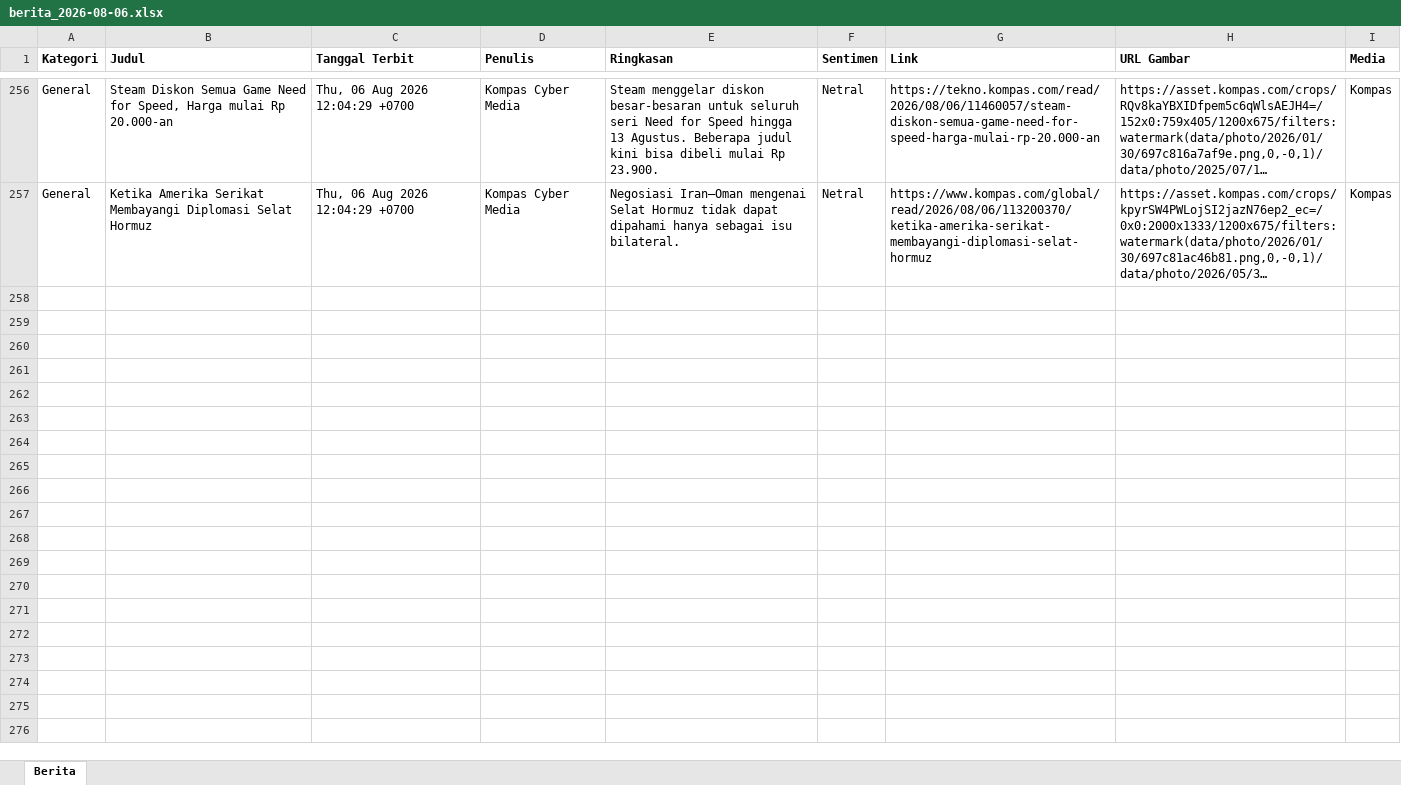
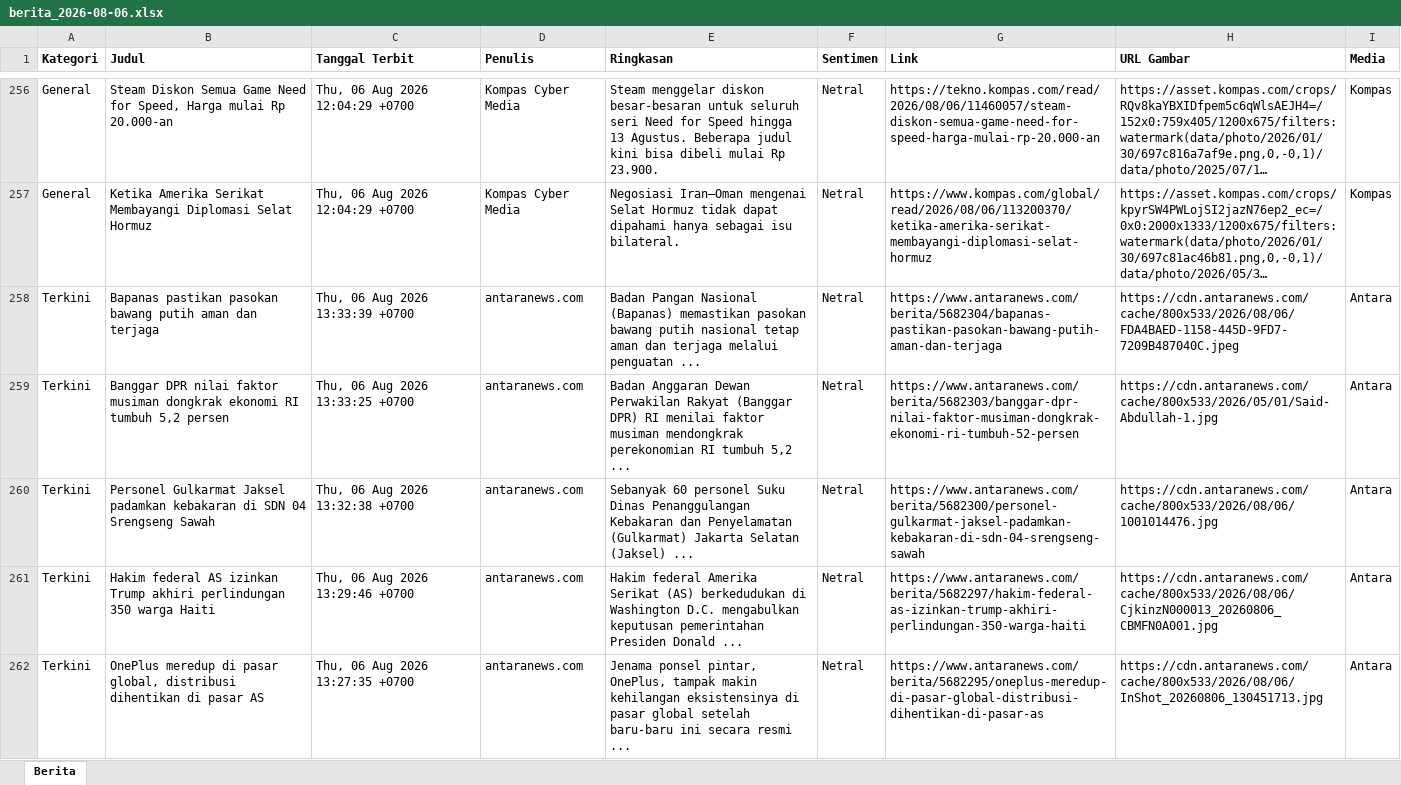
Before and after one commit to heriiskandar-pixel/scraper-berita-antara, an Excel workbook: data/berita_2026-08-06.xlsx, sheet Berita, drawn as a sheet; only a part is shown, gaps mark what is left out; long unchanged cells end in …; values as stored, in another font and other column widths than the file's, no borders; the diff covers the shown part only; the diff names each change by its address in the sheet, - before the commit and + after, or states it on an @@ line.

```diff
--- a/data/berita_2026-08-06.xlsx (sheet Berita)
+++ b/data/berita_2026-08-06.xlsx (sheet Berita)
+row 258: Terkini | Bapanas pastikan pasokan bawang putih aman dan terjaga | Thu, 06 Aug 2026 13:33:39 +0700 | antaranews.com | Badan Pangan Nasional (Bapanas) memastikan pasokan bawang putih nasional tetap aman dan terjaga melalui penguatan ... | Netral | https://www.antaranews.com/berita/5682304/bapanas-pastikan-pasokan-bawang-putih-aman-dan-terjaga | https://cdn.antaranews.com/cache/800x533/2026/08/06/FDA4BAED-1158-445D-9FD7-7209B487040C.jpeg | Antara
+row 259: Terkini | Banggar DPR nilai faktor musiman dongkrak ekonomi RI tumbuh 5,2 persen | Thu, 06 Aug 2026 13:33:25 +0700 | antaranews.com | Badan Anggaran Dewan Perwakilan Rakyat (Banggar DPR) RI menilai faktor musiman mendongkrak perekonomian RI tumbuh 5,2 ... | Netral | https://www.antaranews.com/berita/5682303/banggar-dpr-nilai-faktor-musiman-dongkrak-ekonomi-ri-tumbuh-52-persen | https://cdn.antaranews.com/cache/800x533/2026/05/01/Said-Abdullah-1.jpg | Antara
+row 260: Terkini | Personel Gulkarmat Jaksel padamkan kebakaran di SDN 04 Srengseng Sawah | Thu, 06 Aug 2026 13:32:38 +0700 | antaranews.com | Sebanyak 60 personel Suku Dinas Penanggulangan Kebakaran dan Penyelamatan (Gulkarmat) Jakarta Selatan (Jaksel) ... | Netral | https://www.antaranews.com/berita/5682300/personel-gulkarmat-jaksel-padamkan-kebakaran-di-sdn-04-srengseng-sawah | https://cdn.antaranews.com/cache/800x533/2026/08/06/1001014476.jpg | Antara
+row 261: Terkini | Hakim federal AS izinkan Trump akhiri perlindungan 350 warga Haiti | Thu, 06 Aug 2026 13:29:46 +0700 | antaranews.com | Hakim federal Amerika Serikat (AS) berkedudukan di Washington D.C. mengabulkan keputusan pemerintahan Presiden Donald ... | Netral | https://www.antaranews.com/berita/5682297/hakim-federal-as-izinkan-trump-akhiri-perlindungan-350-warga-haiti | https://cdn.antaranews.com/cache/800x533/2026/08/06/CjkinzN000013_20260806_CBMFN0A001.jpg | Antara
+row 262: Terkini | OnePlus meredup di pasar global, distribusi dihentikan di pasar AS | Thu, 06 Aug 2026 13:27:35 +0700 | antaranews.com | Jenama ponsel pintar, OnePlus, tampak makin kehilangan eksistensinya di pasar global setelah baru-baru ini secara resmi ... | Netral | https://www.antaranews.com/berita/5682295/oneplus-meredup-di-pasar-global-distribusi-dihentikan-di-pasar-as | https://cdn.antaranews.com/cache/800x533/2026/08/06/InShot_20260806_130451713.jpg | Antara
```
Also changed, not shown: 68 added rows elsewhere in this sheet, data/berita_2026-07-30.xlsx, data/berita_2026-07-31.xlsx, 5 other files.
